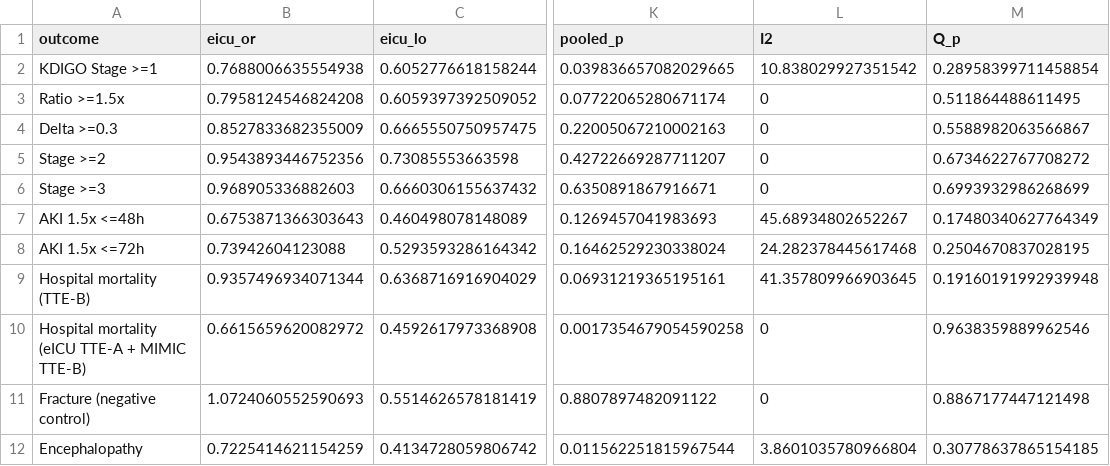
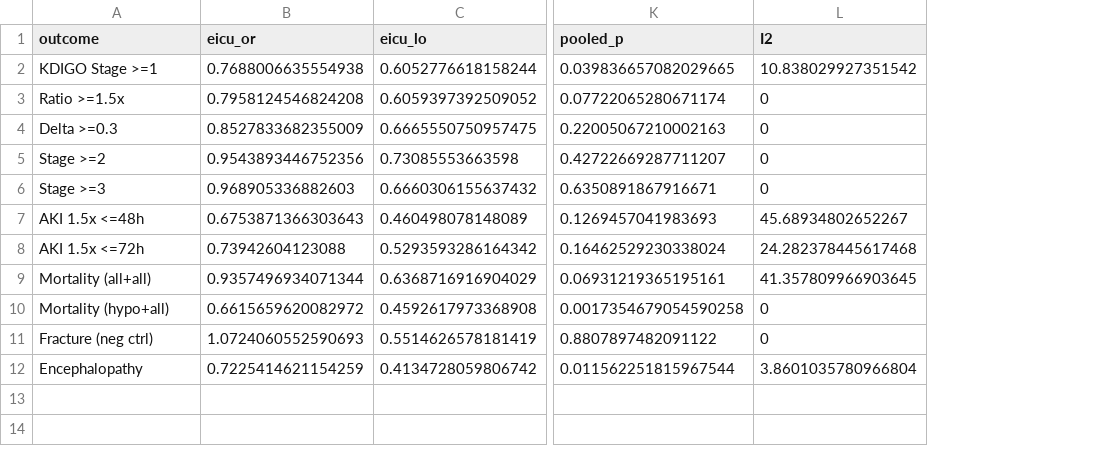
Before and after one commit to Su-informatics-lab/mg_aki, a CSV file: results/06_meta_results.csv, drawn as a sheet; only a part is shown, gaps mark what is left out; the diff names each change by its address in the sheet, - before the commit and + after, or states it on an @@ line.

Commit message:
feat: add results

```diff
--- a/results/06_meta_results.csv
+++ b/results/06_meta_results.csv
-column M (Q_p), rows 2-12: 0.28958399711458854 | 0.511864488611495 | 0.5588982063566867 | 0.6734622767708272 | 0.6993932986268699 | 0.17480340627764349 | 0.2504670837028195 | 0.19160191992939948 | 0.9638359889962546 | 0.8867177447121498 | 0.30778637865154185
-A9 (outcome): Hospital mortality (TTE-B)
+A9 (outcome): Mortality (all+all)
-A10 (outcome): Hospital mortality (eICU TTE-A + MIMIC TTE-B)
+A10 (outcome): Mortality (hypo+all)
-A11 (outcome): Fracture (negative control)
+A11 (outcome): Fracture (neg ctrl)
```
Also changed, not shown: results/03_results_summary.csv, results/05_mimic_results_summary.csv, 1 other file.
